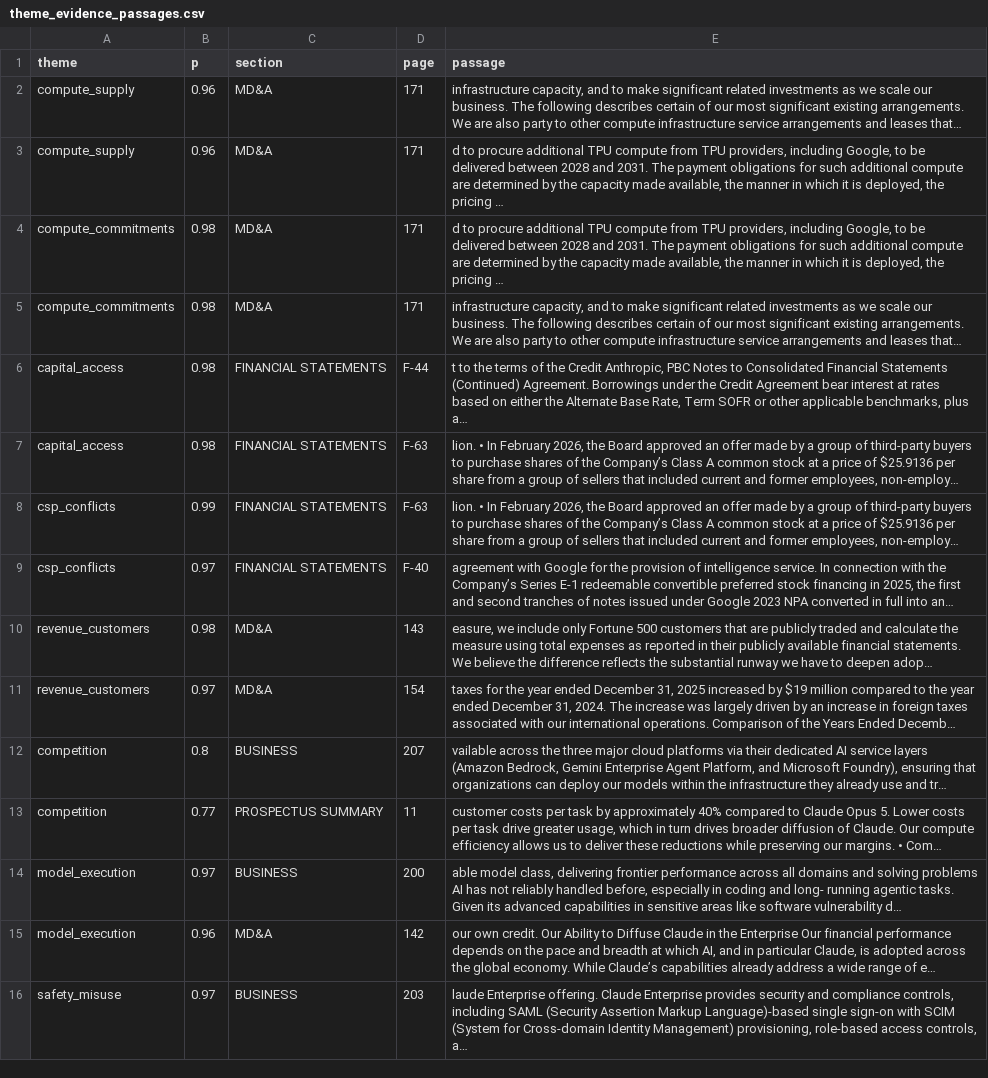
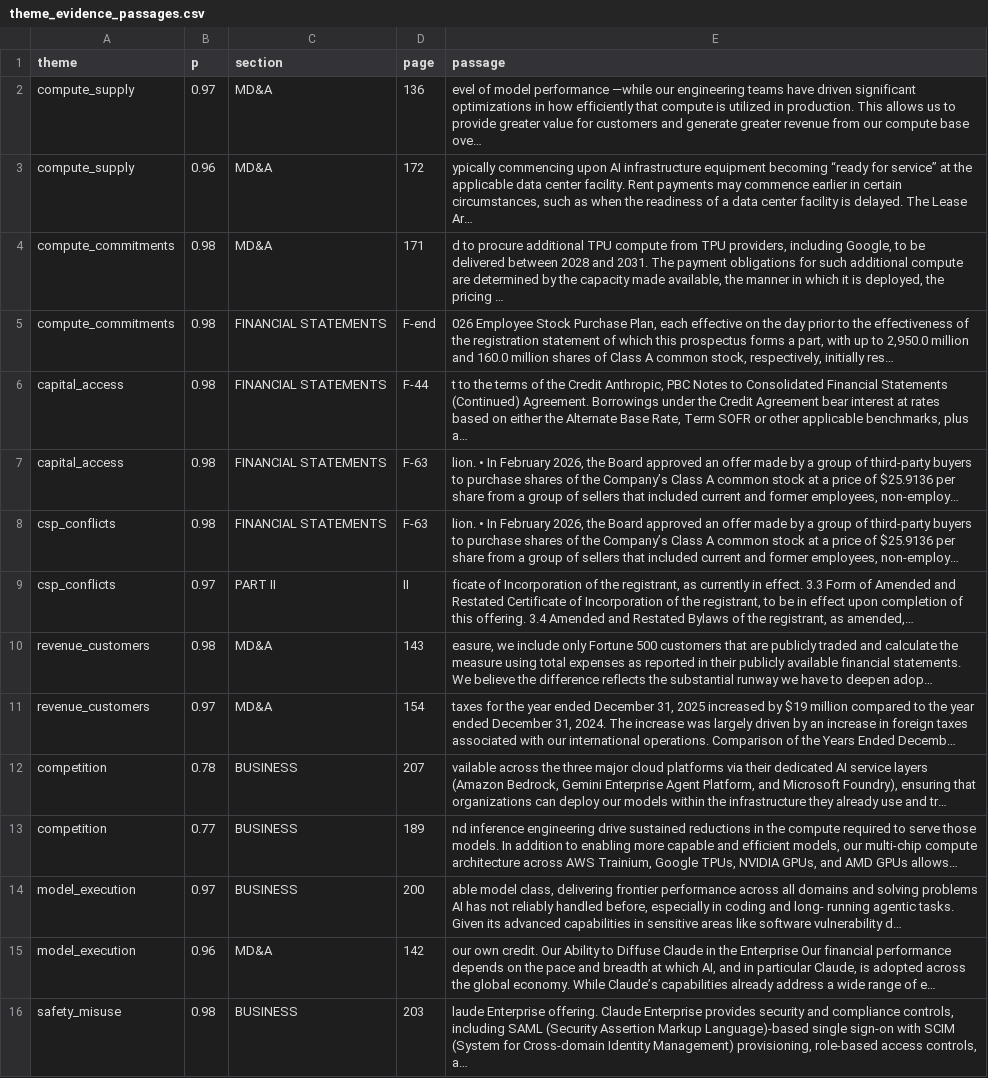
Before and after one commit to yakshb/anthropic-s1-analysis, a CSV file: data/jev/theme_evidence_passages.csv, drawn as a sheet; only a part is shown; the diff covers the shown part only; the diff names each change by its address in the sheet, - before the commit and + after, or states it on an @@ line.

```diff
--- a/data/jev/theme_evidence_passages.csv
+++ b/data/jev/theme_evidence_passages.csv
-B2 (p): 0.96
+B2 (p): 0.97
-D2 (page): 171
+D2 (page): 136
-E2 (passage): infrastructure capacity, and to make significant related investments as we scale our business. The following describes certain of our most significant existing arrangements. We are also party to other compute infrastructure service arrangements and leases that…
+E2 (passage): evel of model performance —while our engineering teams have driven significant optimizations in how efficiently that compute is utilized in production. This allows us to provide greater value for customers and generate greater revenue from our compute base ove…
-D3 (page): 171
+D3 (page): 172
-E3 (passage): d to procure additional TPU compute from TPU providers, including Google, to be delivered between 2028 and 2031. The payment obligations for such additional compute are determined by the capacity made available, the manner in which it is deployed, the pricing …
+E3 (passage): ypically commencing upon AI infrastructure equipment becoming “ready for service” at the applicable data center facility. Rent payments may commence earlier in certain circumstances, such as when the readiness of a data center facility is delayed. The Lease Ar…
-C5 (section): MD&A
+C5 (section): FINANCIAL STATEMENTS
-D5 (page): 171
+D5 (page): F-end
-E5 (passage): infrastructure capacity, and to make significant related investments as we scale our business. The following describes certain of our most significant existing arrangements. We are also party to other compute infrastructure service arrangements and leases that…
+E5 (passage): 026 Employee Stock Purchase Plan, each effective on the day prior to the effectiveness of the registration statement of which this prospectus forms a part, with up to 2,950.0 million and 160.0 million shares of Class A common stock, respectively, initially res…
-B8 (p): 0.99
+B8 (p): 0.98
-C9 (section): FINANCIAL STATEMENTS
+C9 (section): PART II
-D9 (page): F-40
+D9 (page): II
-E9 (passage): agreement with Google for the provision of intelligence service. In connection with the Company’s Series E-1 redeemable convertible preferred stock financing in 2025, the first and second tranches of notes issued under Google 2023 NPA converted in full into an…
+E9 (passage): ficate of Incorporation of the registrant, as currently in effect. 3.3 Form of Amended and Restated Certificate of Incorporation of the registrant, to be in effect upon completion of this offering. 3.4 Amended and Restated Bylaws of the registrant, as amended,…
-B12 (p): 0.8
+B12 (p): 0.78
-C13 (section): PROSPECTUS SUMMARY
+C13 (section): BUSINESS
-D13 (page): 11
+D13 (page): 189
-E13 (passage): customer costs per task by approximately 40% compared to Claude Opus 5. Lower costs per task drive greater usage, which in turn drives broader diffusion of Claude. Our compute efficiency allows us to deliver these reductions while preserving our margins. • Com…
+E13 (passage): nd inference engineering drive sustained reductions in the compute required to serve those models. In addition to enabling more capable and efficient models, our multi-chip compute architecture across AWS Trainium, Google TPUs, NVIDIA GPUs, and AMD GPUs allows…
-B16 (p): 0.97
+B16 (p): 0.98
```
Also changed, not shown: 3 added rows, 3 removed rows and 12 edited cells elsewhere in this file, data/jev/counterparty_roles.csv, data/jev/evidence_hits.csv, 16 other files.
